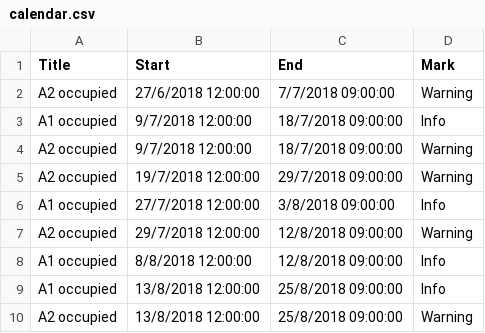
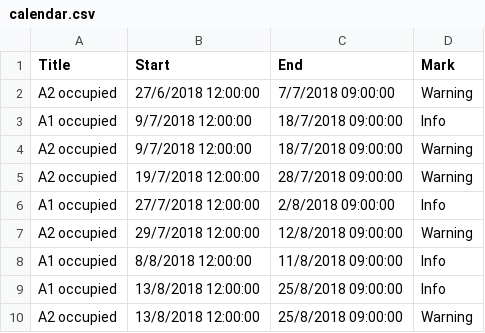
Before and after one commit to klicanet/klicanet.github.io-ARCHIVE, a CSV file: calendar.csv, drawn as a sheet.

Commit message:
Update calendar.csv

```diff
--- a/calendar.csv
+++ b/calendar.csv
@@ -4,6 +4,6 @@ A1 occupied,9/7/2018 12:00:00,18/7/2018 09:00:00,Info,
 A2 occupied,9/7/2018 12:00:00,18/7/2018 09:00:00,Warning,
-A2 occupied,19/7/2018 12:00:00,29/7/2018 09:00:00,Warning,
-A1 occupied,27/7/2018 12:00:00,3/8/2018 09:00:00,Info,
+A2 occupied,19/7/2018 12:00:00,28/7/2018 09:00:00,Warning,
+A1 occupied,27/7/2018 12:00:00,2/8/2018 09:00:00,Info,
 A2 occupied,29/7/2018 12:00:00,12/8/2018 09:00:00,Warning,
-A1 occupied,8/8/2018 12:00:00,12/8/2018 09:00:00,Info,
+A1 occupied,8/8/2018 12:00:00,11/8/2018 09:00:00,Info,
 A1 occupied,13/8/2018 12:00:00,25/8/2018 09:00:00,Info,
```
